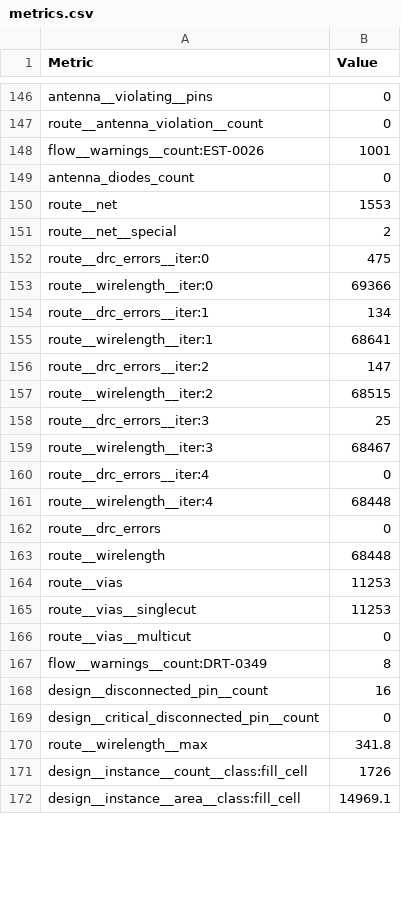
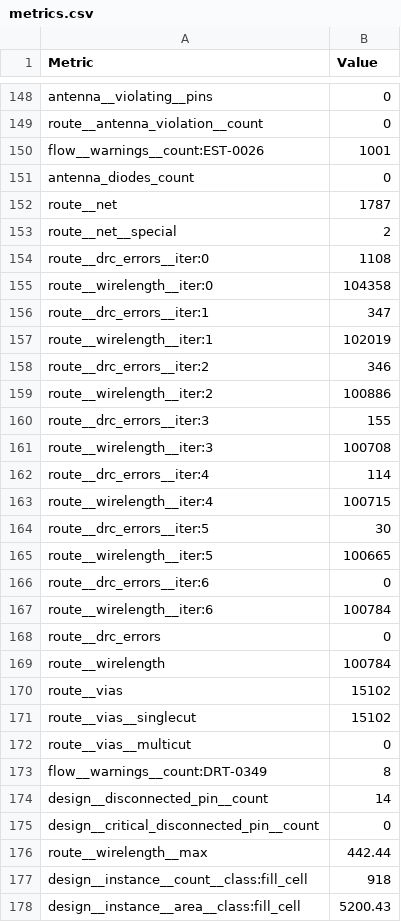
Before and after one commit to TinyTapeout/tinytapeout-gf-26b, a CSV file: projects/tt_um_LukeSilva_cartrip/stats/metrics.csv, drawn as a sheet; only a part is shown, gaps mark what is left out; the diff covers the shown part only.

Commit message:
feat: update project tt_um_LukeSilva_cartrip from LukeSilva/tt-gf-car-trip
Commit: 9ce173a0fae9bd86a3ae57fd2eeb6c7bde46627e
Workflow: https://github.com/LukeSilva/tt-gf-car-trip/actions/runs/27973683463

```diff
--- a/projects/tt_um_LukeSilva_cartrip/stats/metrics.csv
+++ b/projects/tt_um_LukeSilva_cartrip/stats/metrics.csv
@@ -149,24 +151,28 @@ flow__warnings__count:EST-0026,1001
 antenna_diodes_count,0
-route__net,1553
+route__net,1787
 route__net__special,2
-route__drc_errors__iter:0,475
-route__wirelength__iter:0,69366
-route__drc_errors__iter:1,134
-route__wirelength__iter:1,68641
-route__drc_errors__iter:2,147
-route__wirelength__iter:2,68515
-route__drc_errors__iter:3,25
-route__wirelength__iter:3,68467
-route__drc_errors__iter:4,0
-route__wirelength__iter:4,68448
+route__drc_errors__iter:0,1108
+route__wirelength__iter:0,104358
+route__drc_errors__iter:1,347
+route__wirelength__iter:1,102019
+route__drc_errors__iter:2,346
+route__wirelength__iter:2,100886
+route__drc_errors__iter:3,155
+route__wirelength__iter:3,100708
+route__drc_errors__iter:4,114
+route__wirelength__iter:4,100715
+route__drc_errors__iter:5,30
+route__wirelength__iter:5,100665
+route__drc_errors__iter:6,0
+route__wirelength__iter:6,100784
 route__drc_errors,0
-route__wirelength,68448
-route__vias,11253
-route__vias__singlecut,11253
+route__wirelength,100784
+route__vias,15102
+route__vias__singlecut,15102
 route__vias__multicut,0
 flow__warnings__count:DRT-0349,8
-design__disconnected_pin__count,16
+design__disconnected_pin__count,14
 design__critical_disconnected_pin__count,0
-route__wirelength__max,341.8
-design__instance__count__class:fill_cell,1726
-design__instance__area__class:fill_cell,14969.1
+route__wirelength__max,442.44
+design__instance__count__class:fill_cell,918
+design__instance__area__class:fill_cell,5200.43
```
Also changed, not shown: 4 added rows, 2 removed rows and 146 edited cells elsewhere in this file, 5 other files.
